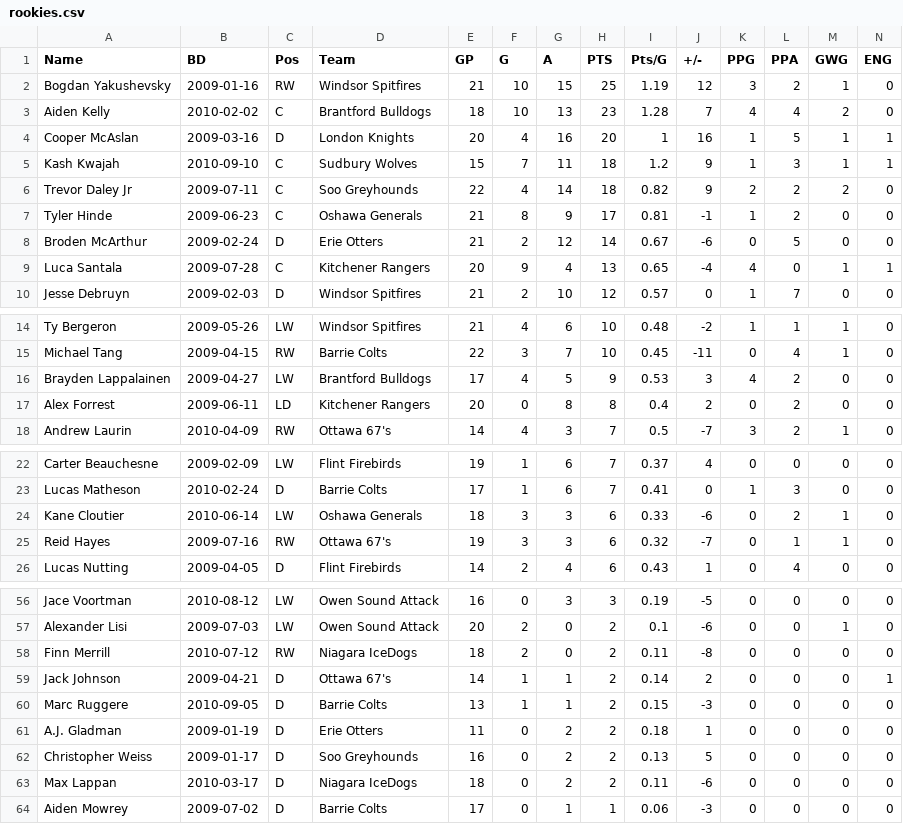
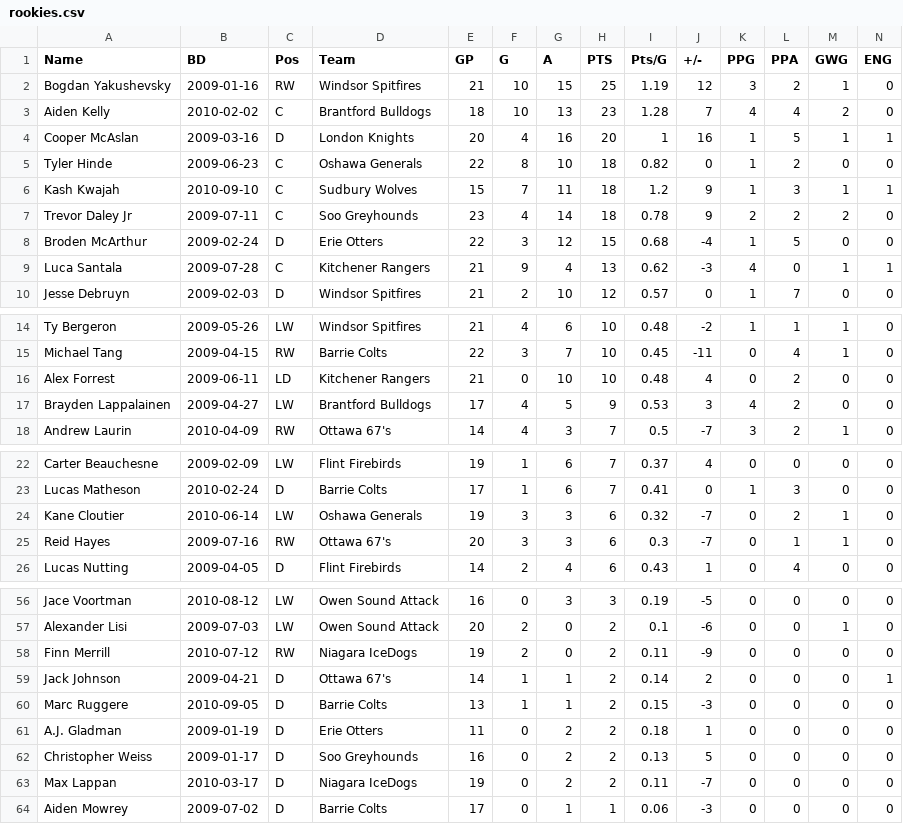
Before and after one commit to NoahCornish/OHLDataHub, a CSV file: data/current/rookies.csv, drawn as a sheet; only a part is shown, gaps mark what is left out; removed rows and columns are numbered as before the commit, all else as after; rows hold the shown columns only; the diff covers the shown part only; the diff names each change by its address in the sheet, - before the commit and + after, or states it on an @@ line.

```diff
--- a/data/current/rookies.csv
+++ b/data/current/rookies.csv
+row 5: Tyler Hinde | 2009-06-23 | C | Oshawa Generals | 22 | 8 | 10 | 18 | 0.82 | 0 | 1 | 2 | 0 | 0
-E7 (GP): 22
+E7 (GP): 23
-I7 (Pts/G): 0.82
+I7 (Pts/G): 0.78
-row 7: Tyler Hinde | 2009-06-23 | C | Oshawa Generals | 21 | 8 | 9 | 17 | 0.81 | -1 | 1 | 2 | 0 | 0
-E8 (GP): 21
+E8 (GP): 22
-F8 (G): 2
+F8 (G): 3
-H8 (PTS): 14
+H8 (PTS): 15
-I8 (Pts/G): 0.67
+I8 (Pts/G): 0.68
-J8 (+/-): -6
+J8 (+/-): -4
-K8 (PPG): 0
+K8 (PPG): 1
-E9 (GP): 20
+E9 (GP): 21
-I9 (Pts/G): 0.65
+I9 (Pts/G): 0.62
-J9 (+/-): -4
+J9 (+/-): -3
+row 16: Alex Forrest | 2009-06-11 | LD | Kitchener Rangers | 21 | 0 | 10 | 10 | 0.48 | 4 | 0 | 2 | 0 | 0
-row 17: Alex Forrest | 2009-06-11 | LD | Kitchener Rangers | 20 | 0 | 8 | 8 | 0.4 | 2 | 0 | 2 | 0 | 0
-E24 (GP): 18
+E24 (GP): 19
-I24 (Pts/G): 0.33
+I24 (Pts/G): 0.32
-J24 (+/-): -6
+J24 (+/-): -7
-E25 (GP): 19
+E25 (GP): 20
-I25 (Pts/G): 0.32
+I25 (Pts/G): 0.3
-E58 (GP): 18
+E58 (GP): 19
-J58 (+/-): -8
+J58 (+/-): -9
-E63 (GP): 18
+E63 (GP): 19
-J63 (+/-): -6
+J63 (+/-): -7
```
Also changed, not shown: 26 edited cells elsewhere in this file, data/current/draft.csv, data/current/ev.csv, 5 other files.
